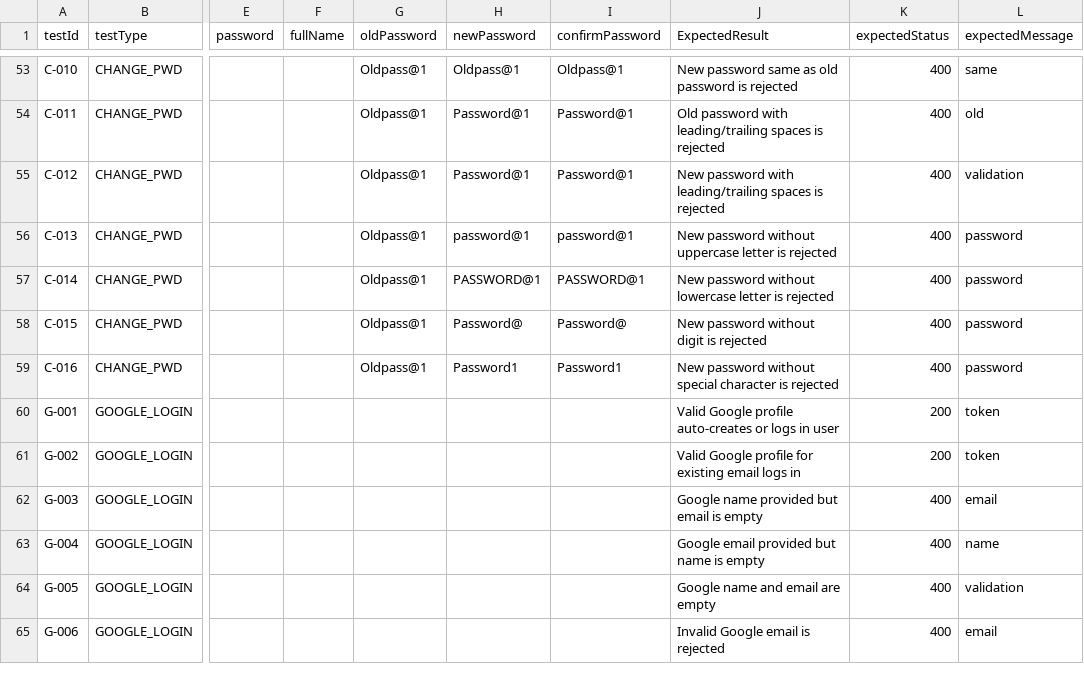
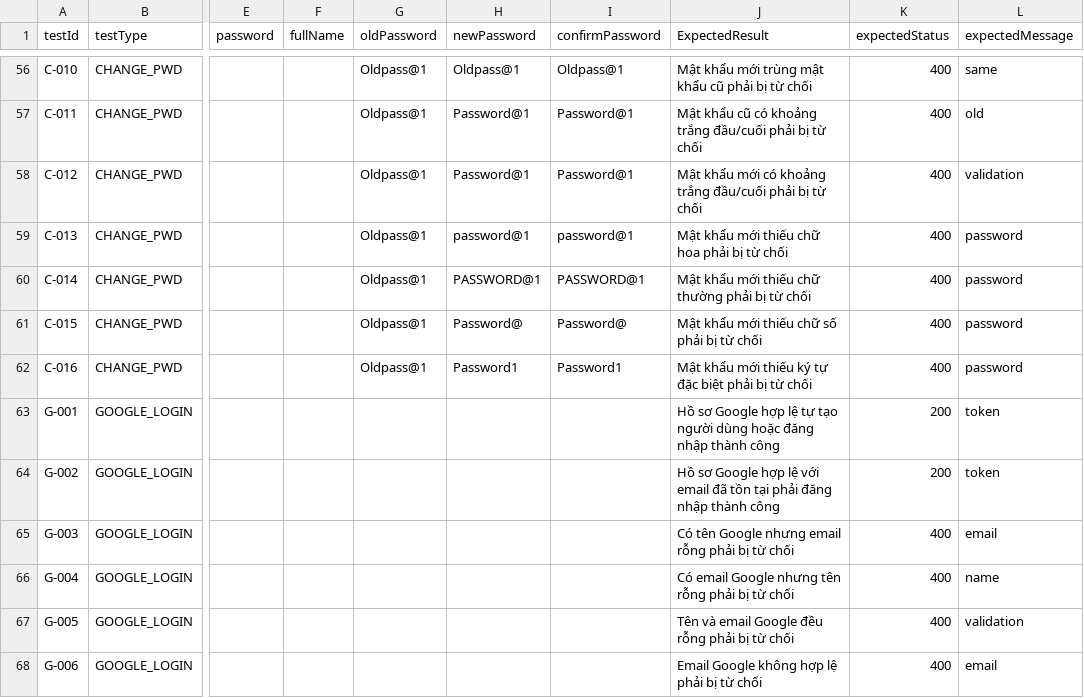
Before and after one commit to thanhhai375/vga-store-testing, a CSV file: automation/postman/VGA-AUTH-USER/VGA-Store-Auth/VGA-Store-Auth-Testcase.csv, drawn as a sheet; only a part is shown, gaps mark what is left out; addresses are those after the commit; the diff covers the shown part only; the diff names each change by its address in the sheet, - before the commit and + after, or states it on an @@ line.

```diff
--- a/automation/postman/VGA-AUTH-USER/VGA-Store-Auth/VGA-Store-Auth-Testcase.csv
+++ b/automation/postman/VGA-AUTH-USER/VGA-Store-Auth/VGA-Store-Auth-Testcase.csv
-J56 (ExpectedResult): New password same as old password is rejected
+J56 (ExpectedResult): Mật khẩu mới trùng mật khẩu cũ phải bị từ chối
-J57 (ExpectedResult): Old password with leading/trailing spaces is rejected
+J57 (ExpectedResult): Mật khẩu cũ có khoảng trắng đầu/cuối phải bị từ chối
-J58 (ExpectedResult): New password with leading/trailing spaces is rejected
+J58 (ExpectedResult): Mật khẩu mới có khoảng trắng đầu/cuối phải bị từ chối
-J59 (ExpectedResult): New password without uppercase letter is rejected
+J59 (ExpectedResult): Mật khẩu mới thiếu chữ hoa phải bị từ chối
-J60 (ExpectedResult): New password without lowercase letter is rejected
+J60 (ExpectedResult): Mật khẩu mới thiếu chữ thường phải bị từ chối
-J61 (ExpectedResult): New password without digit is rejected
+J61 (ExpectedResult): Mật khẩu mới thiếu chữ số phải bị từ chối
-J62 (ExpectedResult): New password without special character is rejected
+J62 (ExpectedResult): Mật khẩu mới thiếu ký tự đặc biệt phải bị từ chối
-J63 (ExpectedResult): Valid Google profile auto-creates or logs in user
+J63 (ExpectedResult): Hồ sơ Google hợp lệ tự tạo người dùng hoặc đăng nhập thành công
-J64 (ExpectedResult): Valid Google profile for existing email logs in
+J64 (ExpectedResult): Hồ sơ Google hợp lệ với email đã tồn tại phải đăng nhập thành công
-J65 (ExpectedResult): Google name provided but email is empty
+J65 (ExpectedResult): Có tên Google nhưng email rỗng phải bị từ chối
-J66 (ExpectedResult): Google email provided but name is empty
+J66 (ExpectedResult): Có email Google nhưng tên rỗng phải bị từ chối
-J67 (ExpectedResult): Google name and email are empty
+J67 (ExpectedResult): Tên và email Google đều rỗng phải bị từ chối
-J68 (ExpectedResult): Invalid Google email is rejected
+J68 (ExpectedResult): Email Google không hợp lệ phải bị từ chối
```
Also changed, not shown: 3 added rows and 63 edited cells elsewhere in this file, docs/testing/auth_test/whitebox_auth/AUTH_BRANCH_MATRIX.csv, 5 other files.
